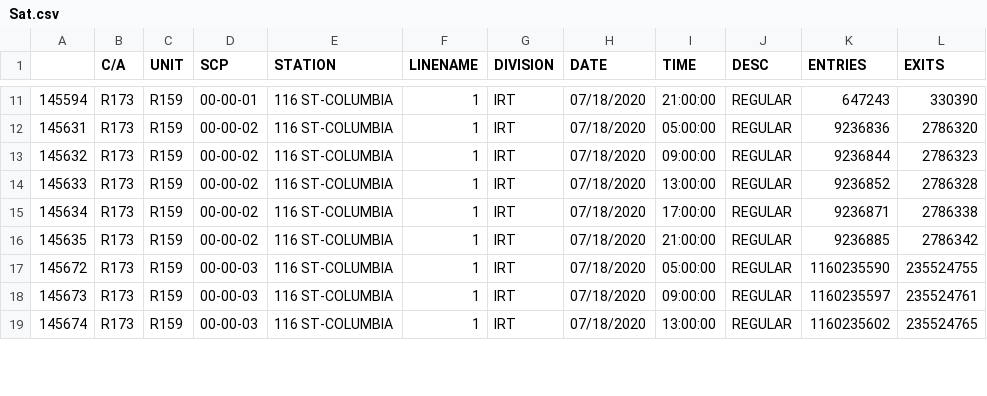
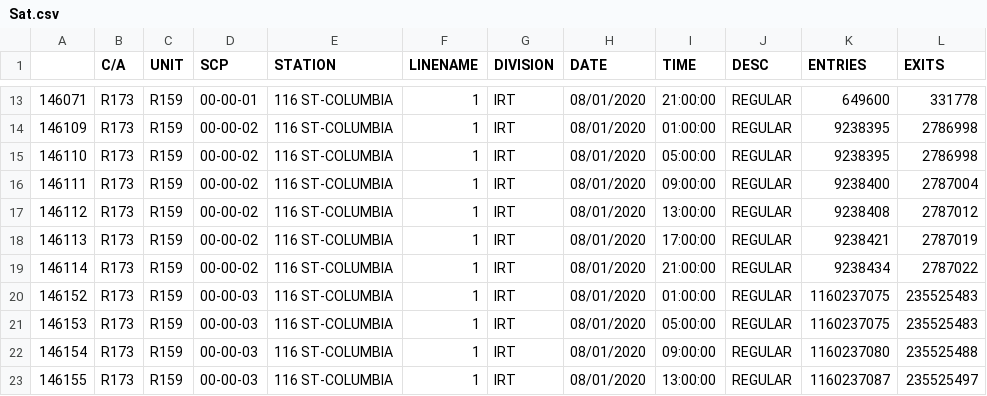
Before and after one commit to WenqingZhong/MassTransit, a CSV file: Sat.csv, drawn as a sheet; only a part is shown, gaps mark what is left out; the diff covers the shown part only.

```diff
--- a/Sat.csv
+++ b/Sat.csv
@@ -11,9 +13,11 @@
-145594,R173,R159,00-00-01,116 ST-COLUMBIA,1,IRT,07/18/2020,21:00:00,REGULAR,647243,330390
-145631,R173,R159,00-00-02,116 ST-COLUMBIA,1,IRT,07/18/2020,05:00:00,REGULAR,9236836,2786320
-145632,R173,R159,00-00-02,116 ST-COLUMBIA,1,IRT,07/18/2020,09:00:00,REGULAR,9236844,2786323
-145633,R173,R159,00-00-02,116 ST-COLUMBIA,1,IRT,07/18/2020,13:00:00,REGULAR,9236852,2786328
-145634,R173,R159,00-00-02,116 ST-COLUMBIA,1,IRT,07/18/2020,17:00:00,REGULAR,9236871,2786338
-145635,R173,R159,00-00-02,116 ST-COLUMBIA,1,IRT,07/18/2020,21:00:00,REGULAR,9236885,2786342
-145672,R173,R159,00-00-03,116 ST-COLUMBIA,1,IRT,07/18/2020,05:00:00,REGULAR,1160235590,235524755
-145673,R173,R159,00-00-03,116 ST-COLUMBIA,1,IRT,07/18/2020,09:00:00,REGULAR,1160235597,235524761
-145674,R173,R159,00-00-03,116 ST-COLUMBIA,1,IRT,07/18/2020,13:00:00,REGULAR,1160235602,235524765
+146071,R173,R159,00-00-01,116 ST-COLUMBIA,1,IRT,08/01/2020,21:00:00,REGULAR,649600,331778
+146109,R173,R159,00-00-02,116 ST-COLUMBIA,1,IRT,08/01/2020,01:00:00,REGULAR,9238395,2786998
+146110,R173,R159,00-00-02,116 ST-COLUMBIA,1,IRT,08/01/2020,05:00:00,REGULAR,9238395,2786998
+146111,R173,R159,00-00-02,116 ST-COLUMBIA,1,IRT,08/01/2020,09:00:00,REGULAR,9238400,2787004
+146112,R173,R159,00-00-02,116 ST-COLUMBIA,1,IRT,08/01/2020,13:00:00,REGULAR,9238408,2787012
+146113,R173,R159,00-00-02,116 ST-COLUMBIA,1,IRT,08/01/2020,17:00:00,REGULAR,9238421,2787019
+146114,R173,R159,00-00-02,116 ST-COLUMBIA,1,IRT,08/01/2020,21:00:00,REGULAR,9238434,2787022
+146152,R173,R159,00-00-03,116 ST-COLUMBIA,1,IRT,08/01/2020,01:00:00,REGULAR,1160237075,235525483
+146153,R173,R159,00-00-03,116 ST-COLUMBIA,1,IRT,08/01/2020,05:00:00,REGULAR,1160237075,235525483
+146154,R173,R159,00-00-03,116 ST-COLUMBIA,1,IRT,08/01/2020,09:00:00,REGULAR,1160237080,235525488
+146155,R173,R159,00-00-03,116 ST-COLUMBIA,1,IRT,08/01/2020,13:00:00,REGULAR,1160237087,235525497
```
Also changed, not shown: 4 added rows and 84 edited cells elsewhere in this file, 116 ST-COLUMBIA.csv, 96 ST.csv, 9 other files.
